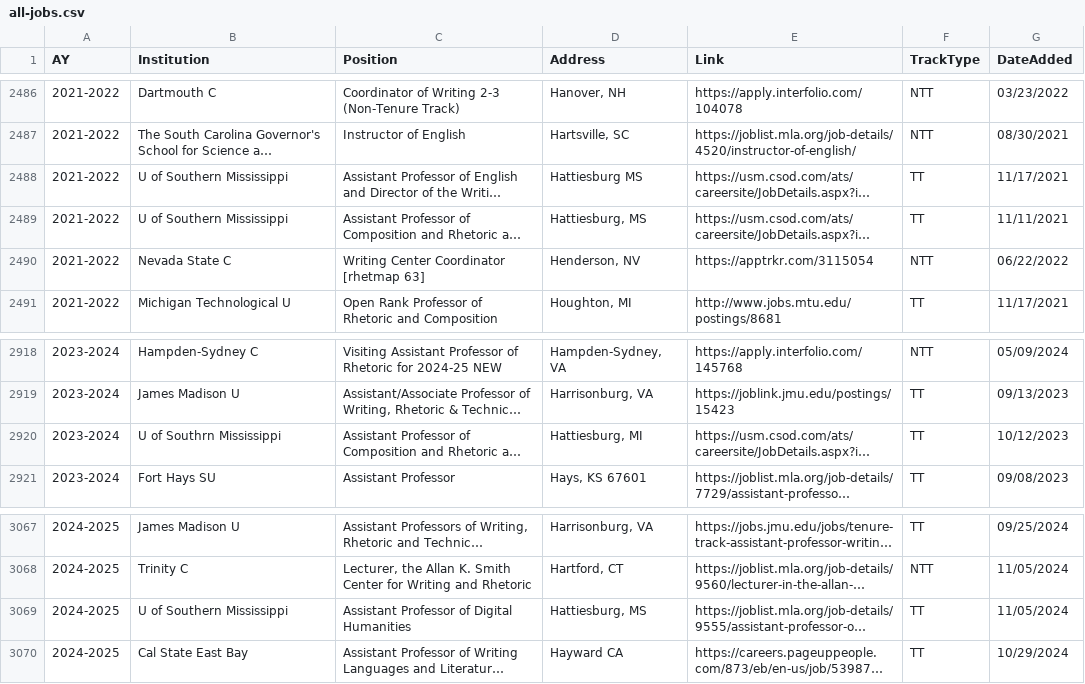
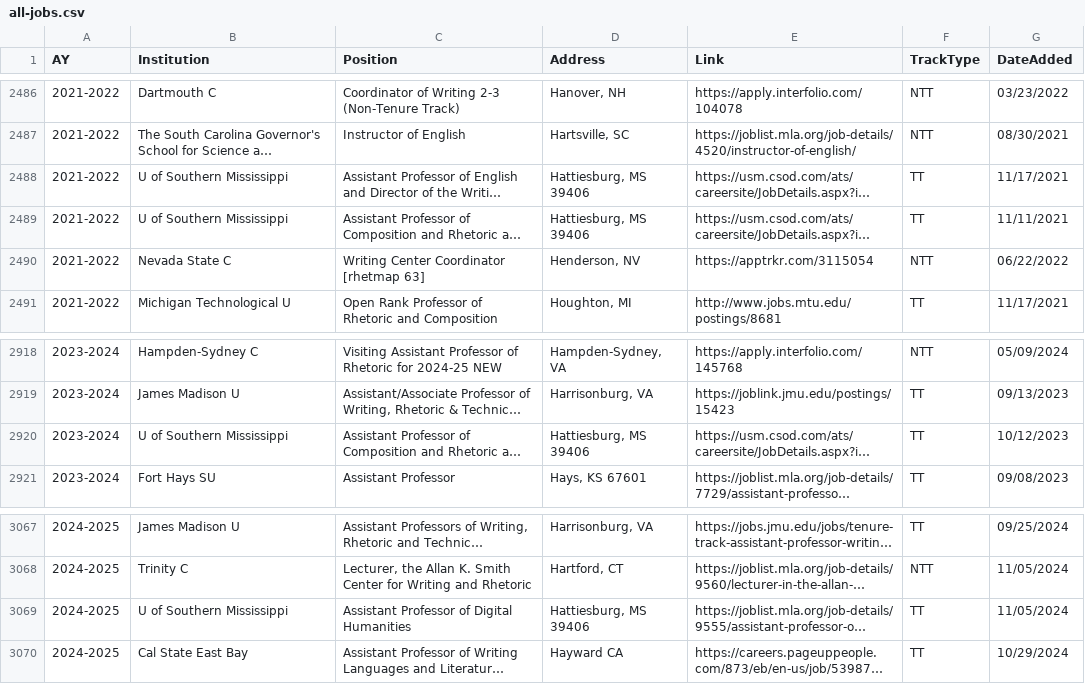
Before and after one commit to lingeringcode/rmdash, a CSV file: src/data/all-jobs.csv, drawn as a sheet; only a part is shown, gaps mark what is left out; long unchanged cells end in …; the diff names each change by its address in the sheet, - before the commit and + after, or states it on an @@ line.

```diff
--- a/src/data/all-jobs.csv
+++ b/src/data/all-jobs.csv
-D2488 (Address): Hattiesburg MS
+D2488 (Address): Hattiesburg, MS 39406
-D2489 (Address): Hattiesburg, MS
+D2489 (Address): Hattiesburg, MS 39406
-B2920 (Institution): U of Southrn Mississippi
+B2920 (Institution): U of Southern Mississippi
-D2920 (Address): Hattiesburg, MI
+D2920 (Address): Hattiesburg, MS 39406
-D3069 (Address): Hattiesburg, MS
+D3069 (Address): Hattiesburg, MS 39406
```
Also changed, not shown: src/data/combined-jobs.csv, 1 other file.
